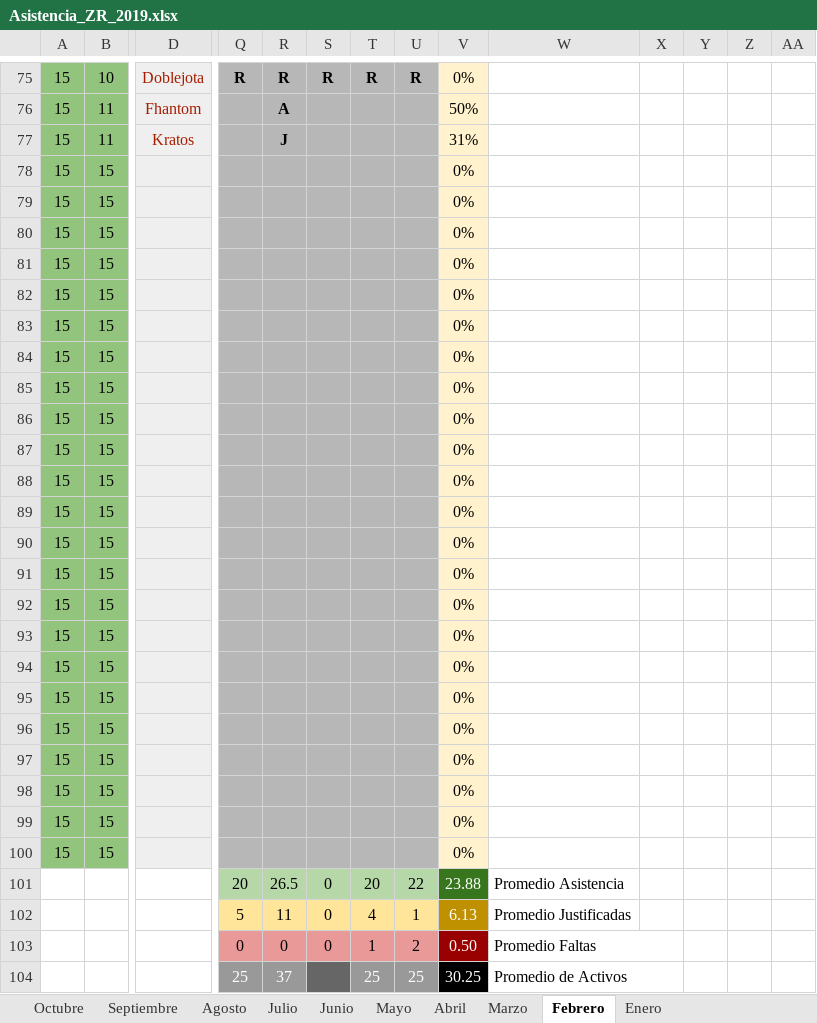
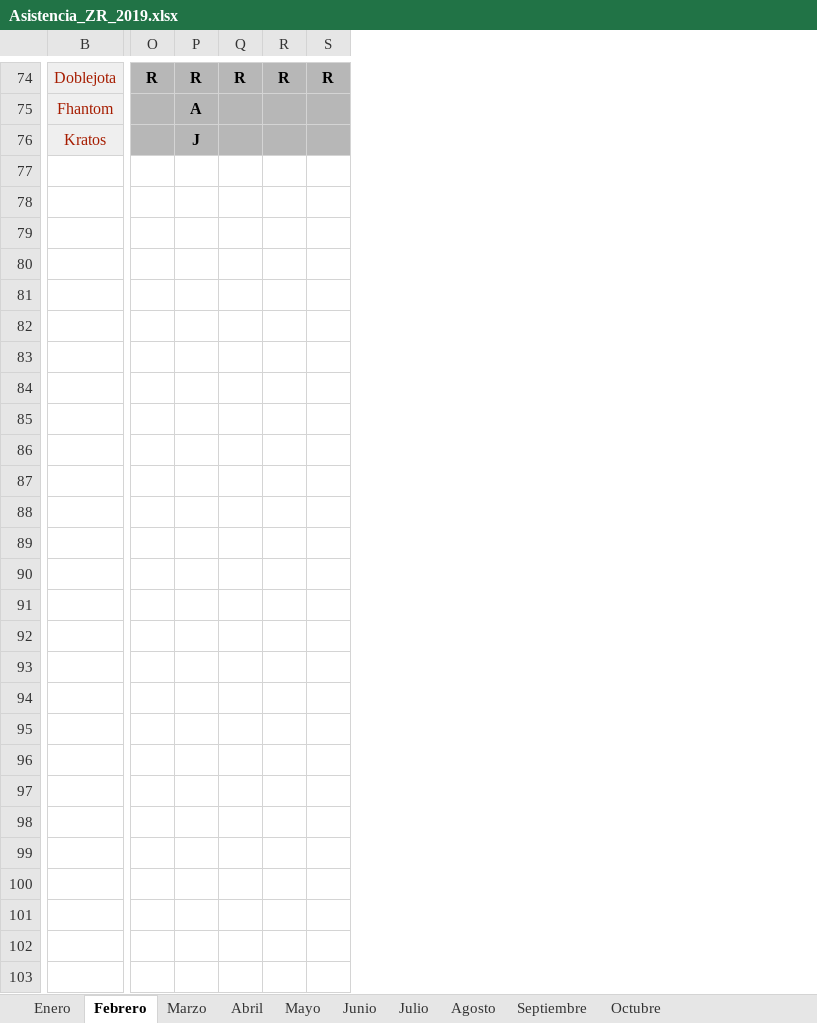
Before and after one commit to ZR-TECDI/zrstats, an Excel workbook: Asistencia_ZR_2019.xlsx, sheet Febrero, drawn as a sheet; only a part is shown, gaps mark what is left out; values as stored, in another font and other column widths than the file's, no borders; charts and pictures and conditional formats not drawn; rows hold the shown columns only; the diff covers the shown part only; the diff names each change by its address in the sheet, - before the commit and + after, or states it on an @@ line.

```diff
--- a/Asistencia_ZR_2019.xlsx (sheet Febrero)
+++ b/Asistencia_ZR_2019.xlsx (sheet Febrero)
@@ sheet tab order changed: Enero | Febrero | Marzo | Abril | Mayo | Junio | Julio | Agosto | Septiembre | Octubre @@
-column A, rows 75-77: all 15
-column B, rows 75-77: 10 | 11 | 11
-column V, rows 75-77: 0% | 50% | 31%
-column W, empty
-column X, empty
-column Y, empty
-column Z, empty
-column AA, empty
-row 78: 15 | 15 |  |  |  |  |  |  | 0%
-row 79: 15 | 15 |  |  |  |  |  |  | 0%
-row 80: 15 | 15 |  |  |  |  |  |  | 0%
-row 81: 15 | 15 |  |  |  |  |  |  | 0%
-row 82: 15 | 15 |  |  |  |  |  |  | 0%
-row 83: 15 | 15 |  |  |  |  |  |  | 0%
-row 84: 15 | 15 |  |  |  |  |  |  | 0%
-row 85: 15 | 15 |  |  |  |  |  |  | 0%
-row 86: 15 | 15 |  |  |  |  |  |  | 0%
-row 87: 15 | 15 |  |  |  |  |  |  | 0%
-row 88: 15 | 15 |  |  |  |  |  |  | 0%
-row 89: 15 | 15 |  |  |  |  |  |  | 0%
-row 90: 15 | 15 |  |  |  |  |  |  | 0%
-row 91: 15 | 15 |  |  |  |  |  |  | 0%
-row 92: 15 | 15 |  |  |  |  |  |  | 0%
-row 93: 15 | 15 |  |  |  |  |  |  | 0%
-row 94: 15 | 15 |  |  |  |  |  |  | 0%
-row 95: 15 | 15 |  |  |  |  |  |  | 0%
-row 96: 15 | 15 |  |  |  |  |  |  | 0%
-row 97: 15 | 15 |  |  |  |  |  |  | 0%
-row 98: 15 | 15 |  |  |  |  |  |  | 0%
-row 99: 15 | 15 |  |  |  |  |  |  | 0%
-row 100: 15 | 15 |  |  |  |  |  |  | 0%
-row 101:  |  |  | 20 | 26.5 | 0 | 20 | 22 | 23.88 | Promedio Asistencia
-row 102:  |  |  | 5 | 11 | 0 | 4 | 1 | 6.13 | Promedio Justificadas
-row 103:  |  |  | 0 | 0 | 0 | 1 | 2 | 0.50 | Promedio Faltas
-row 104:  |  |  | 25 | 37 |  | 25 | 25 | 30.25 | Promedio de Activos
```
Also changed, not shown: 1 removed row and 1 edited cell elsewhere in this sheet, sheet Enero, sheet Octubre, sheet Abril, sheet Marzo, sheet Agosto, sheet Junio, 3 more sheets, 5 other files.
